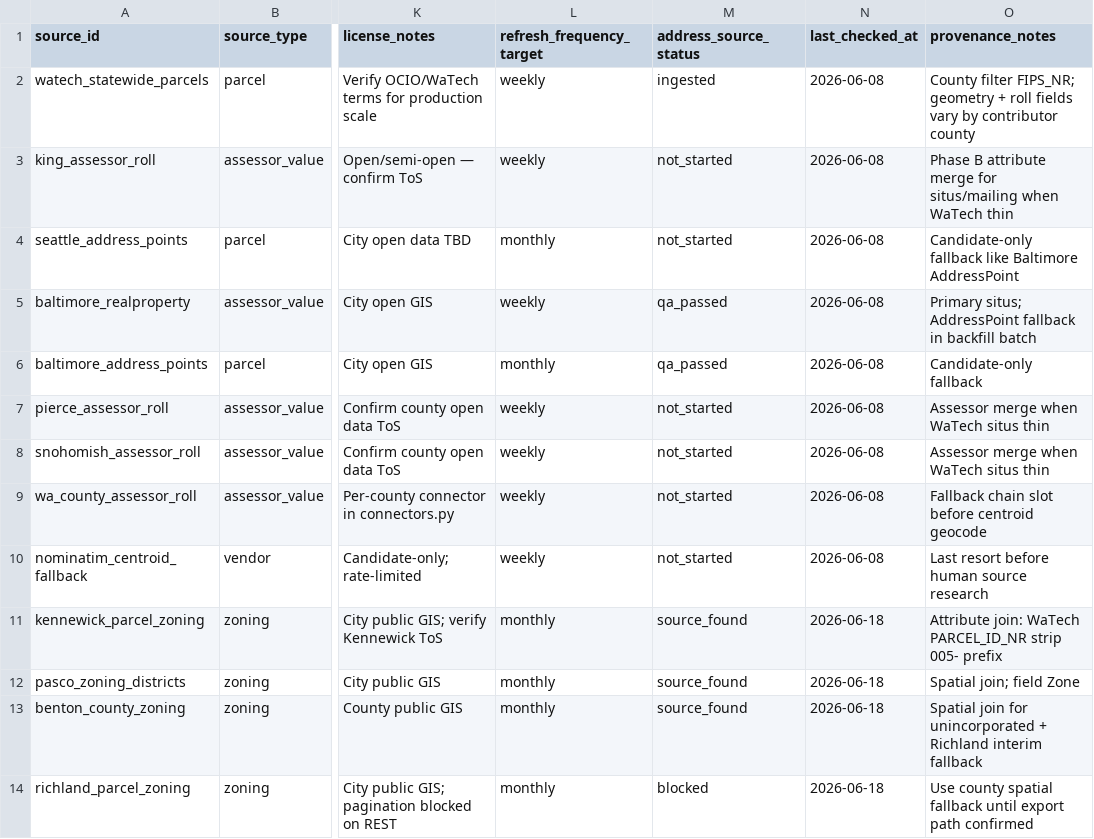
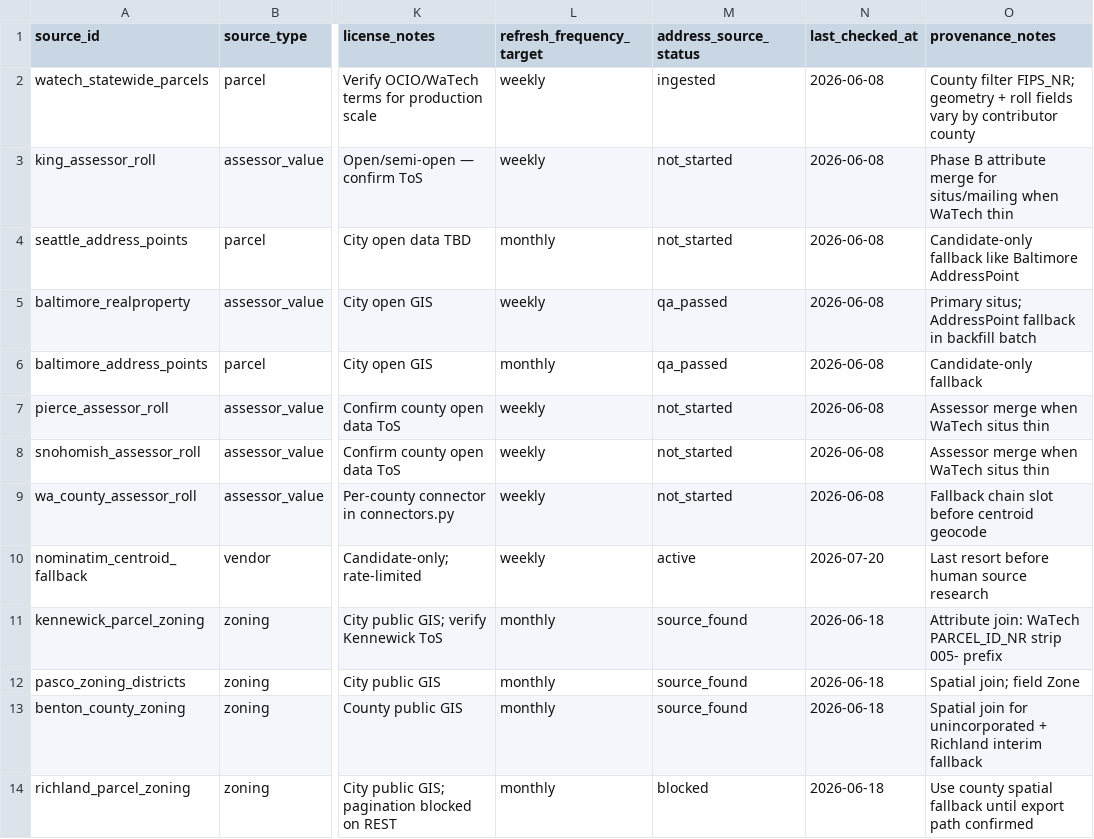
Before and after one commit to jseadonkey/parkinglot, a CSV file: data/jurisdictions/wa/source_catalog.csv, drawn as a sheet; only a part is shown, gaps mark what is left out; the diff names each change by its address in the sheet, - before the commit and + after, or states it on an @@ line.

```diff
--- a/data/jurisdictions/wa/source_catalog.csv
+++ b/data/jurisdictions/wa/source_catalog.csv
-M10 (address_source_status): not_started
+M10 (address_source_status): active
-N10 (last_checked_at): 2026-06-08
+N10 (last_checked_at): 2026-07-20
```
Also changed, not shown: 1 other file.
